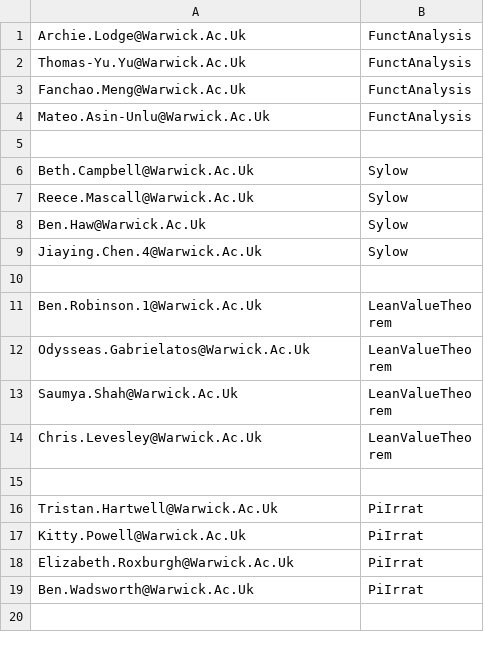
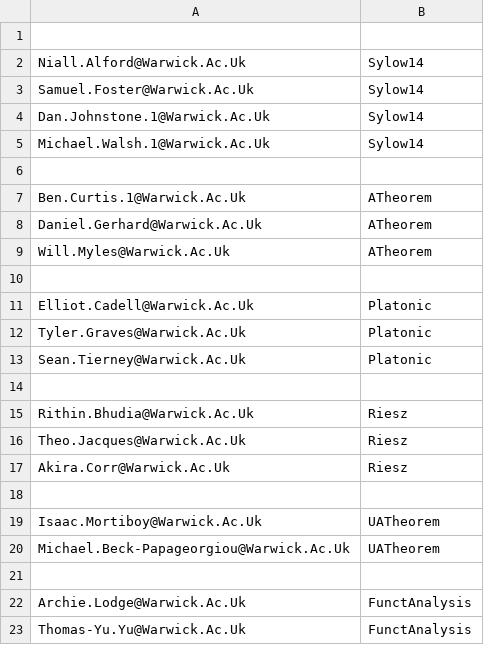
Before and after one commit to adomani/Syllabus, a CSV file: MA4N1/.data/2025-26_groups.csv, drawn as a sheet; only a part is shown; the shorter side is filled out with more unchanged rows; the diff names each change by its address in the sheet, - before the commit and + after, or states it on an @@ line.

```diff
--- a/MA4N1/.data/2025-26_groups.csv
+++ b/MA4N1/.data/2025-26_groups.csv
+row 1: (empty)
+row 2: Niall.Alford@Warwick.Ac.Uk | Sylow14
+row 3: Samuel.Foster@Warwick.Ac.Uk | Sylow14
+row 4: Dan.Johnstone.1@Warwick.Ac.Uk | Sylow14
+row 5: Michael.Walsh.1@Warwick.Ac.Uk | Sylow14
+row 6: (empty)
+row 7: Ben.Curtis.1@Warwick.Ac.Uk | ATheorem
+row 8: Daniel.Gerhard@Warwick.Ac.Uk | ATheorem
+row 9: Will.Myles@Warwick.Ac.Uk | ATheorem
+row 10: (empty)
+row 11: Elliot.Cadell@Warwick.Ac.Uk | Platonic
+row 12: Tyler.Graves@Warwick.Ac.Uk | Platonic
+row 13: Sean.Tierney@Warwick.Ac.Uk | Platonic
+row 14: (empty)
+row 15: Rithin.Bhudia@Warwick.Ac.Uk | Riesz
+row 16: Theo.Jacques@Warwick.Ac.Uk | Riesz
+row 17: Akira.Corr@Warwick.Ac.Uk | Riesz
+row 18: (empty)
+row 19: Isaac.Mortiboy@Warwick.Ac.Uk | UATheorem
+row 20: Michael.Beck-Papageorgiou@Warwick.Ac.Uk | UATheorem
+row 21: (empty)
```
Also changed, not shown: MA4N1/.data/missing.csv.
